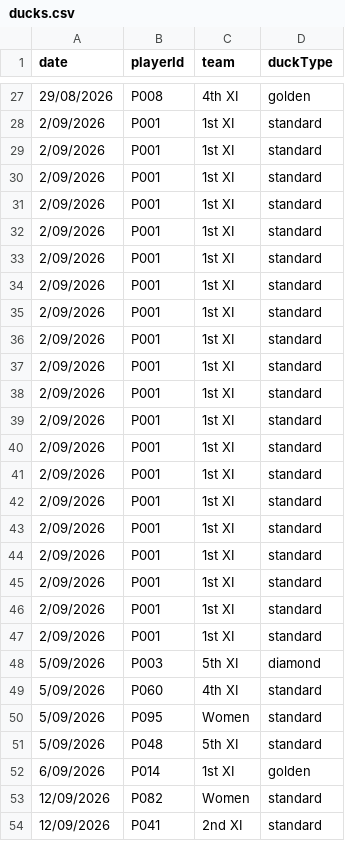
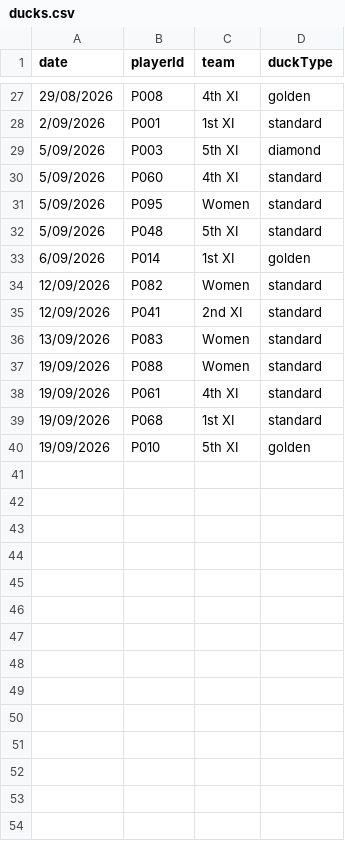
Before and after one commit to h4ff/taipans-duck-pond, a CSV file: data/ducks.csv, drawn as a sheet; only a part is shown, gaps mark what is left out; the shorter side is filled out with more unchanged rows; the diff names each change by its address in the sheet, - before the commit and + after, or states it on an @@ line.

Commit message:
Add files via upload

```diff
--- a/data/ducks.csv
+++ b/data/ducks.csv
-row 29: 2/09/2026 | P001 | 1st XI | standard
-row 30: 2/09/2026 | P001 | 1st XI | standard
-row 31: 2/09/2026 | P001 | 1st XI | standard
-row 32: 2/09/2026 | P001 | 1st XI | standard
-row 33: 2/09/2026 | P001 | 1st XI | standard
-row 34: 2/09/2026 | P001 | 1st XI | standard
-row 35: 2/09/2026 | P001 | 1st XI | standard
-row 36: 2/09/2026 | P001 | 1st XI | standard
-row 37: 2/09/2026 | P001 | 1st XI | standard
-row 38: 2/09/2026 | P001 | 1st XI | standard
-row 39: 2/09/2026 | P001 | 1st XI | standard
-row 40: 2/09/2026 | P001 | 1st XI | standard
-row 41: 2/09/2026 | P001 | 1st XI | standard
-row 42: 2/09/2026 | P001 | 1st XI | standard
-row 43: 2/09/2026 | P001 | 1st XI | standard
-row 44: 2/09/2026 | P001 | 1st XI | standard
-row 45: 2/09/2026 | P001 | 1st XI | standard
-row 46: 2/09/2026 | P001 | 1st XI | standard
-row 47: 2/09/2026 | P001 | 1st XI | standard
```
